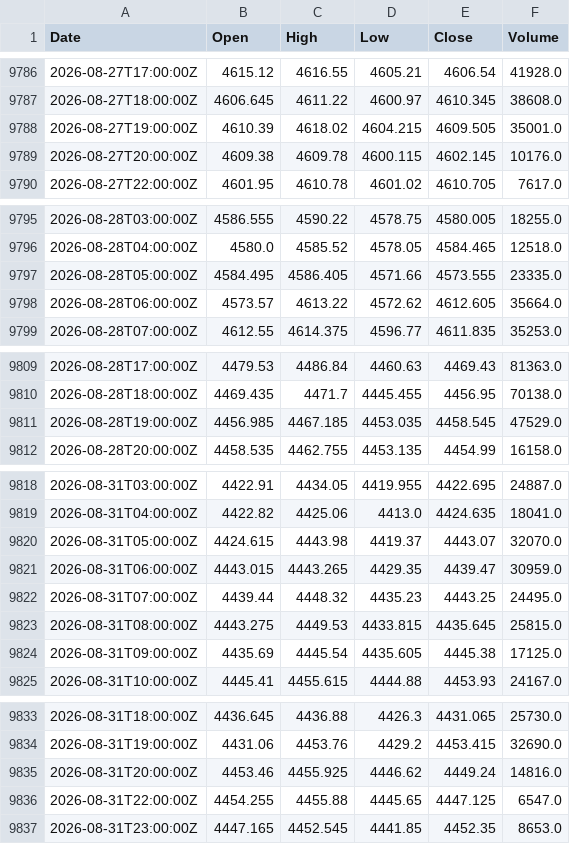
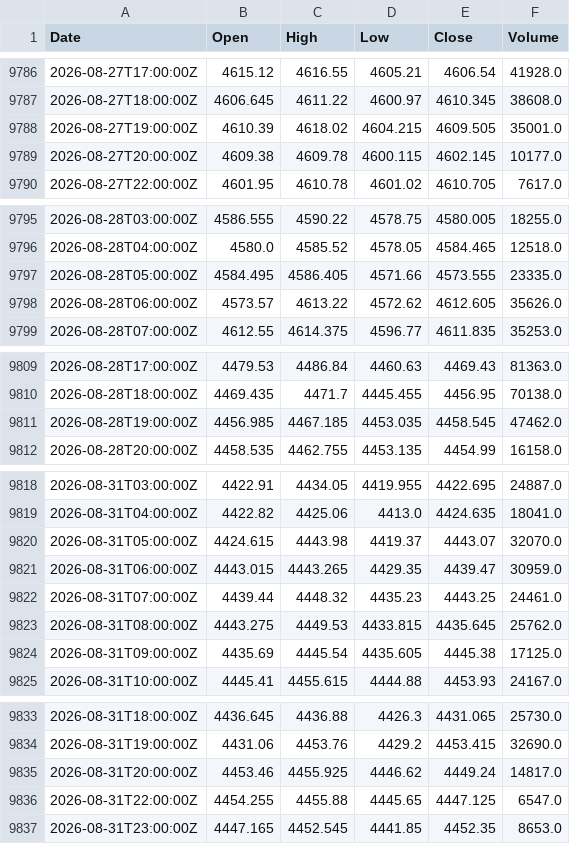
Before and after one commit to copytolive/rwa, a CSV file: backtest/gold24/recovery_data/H1/XAUUSD_OANDA_TRADINGVIEW_H1_CROSSCHECK.csv, drawn as a sheet; only a part is shown, gaps mark what is left out.

```diff
--- a/backtest/gold24/recovery_data/H1/XAUUSD_OANDA_TRADINGVIEW_H1_CROSSCHECK.csv
+++ b/backtest/gold24/recovery_data/H1/XAUUSD_OANDA_TRADINGVIEW_H1_CROSSCHECK.csv
@@ -9788,3 +9788,3 @@ Date,Open,High,Low,Close,Volume
 2026-08-27T19:00:00Z,4610.39,4618.02,4604.215,4609.505,35001.0
-2026-08-27T20:00:00Z,4609.38,4609.78,4600.115,4602.145,10176.0
+2026-08-27T20:00:00Z,4609.38,4609.78,4600.115,4602.145,10177.0
 2026-08-27T22:00:00Z,4601.95,4610.78,4601.02,4610.705,7617.0
@@ -9797,3 +9797,3 @@ Date,Open,High,Low,Close,Volume
 2026-08-28T05:00:00Z,4584.495,4586.405,4571.66,4573.555,23335.0
-2026-08-28T06:00:00Z,4573.57,4613.22,4572.62,4612.605,35664.0
+2026-08-28T06:00:00Z,4573.57,4613.22,4572.62,4612.605,35626.0
 2026-08-28T07:00:00Z,4612.55,4614.375,4596.77,4611.835,35253.0
@@ -9810,3 +9810,3 @@ Date,Open,High,Low,Close,Volume
 2026-08-28T18:00:00Z,4469.435,4471.7,4445.455,4456.95,70138.0
-2026-08-28T19:00:00Z,4456.985,4467.185,4453.035,4458.545,47529.0
+2026-08-28T19:00:00Z,4456.985,4467.185,4453.035,4458.545,47462.0
 2026-08-28T20:00:00Z,4458.535,4462.755,4453.135,4454.99,16158.0
@@ -9821,4 +9821,4 @@ Date,Open,High,Low,Close,Volume
 2026-08-31T06:00:00Z,4443.015,4443.265,4429.35,4439.47,30959.0
-2026-08-31T07:00:00Z,4439.44,4448.32,4435.23,4443.25,24495.0
-2026-08-31T08:00:00Z,4443.275,4449.53,4433.815,4435.645,25815.0
+2026-08-31T07:00:00Z,4439.44,4448.32,4435.23,4443.25,24461.0
+2026-08-31T08:00:00Z,4443.275,4449.53,4433.815,4435.645,25762.0
 2026-08-31T09:00:00Z,4435.69,4445.54,4435.605,4445.38,17125.0
@@ -9834,3 +9834,3 @@ Date,Open,High,Low,Close,Volume
 2026-08-31T19:00:00Z,4431.06,4453.76,4429.2,4453.415,32690.0
-2026-08-31T20:00:00Z,4453.46,4455.925,4446.62,4449.24,14816.0
+2026-08-31T20:00:00Z,4453.46,4455.925,4446.62,4449.24,14817.0
 2026-08-31T22:00:00Z,4454.255,4455.88,4445.65,4447.125,6547.0
```
Also changed, not shown: backtest/gold24/recovery_data/D1/GC1_COMEX_TRADINGVIEW_D1_PRIMARY.csv, backtest/gold24/recovery_data/H1/GC1_COMEX_TRADINGVIEW_H1_RECENT_CROSSCHECK.csv, 7 other files.
